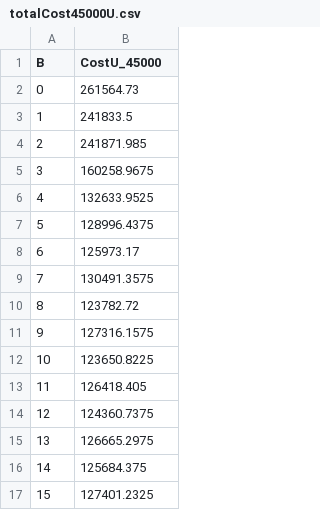
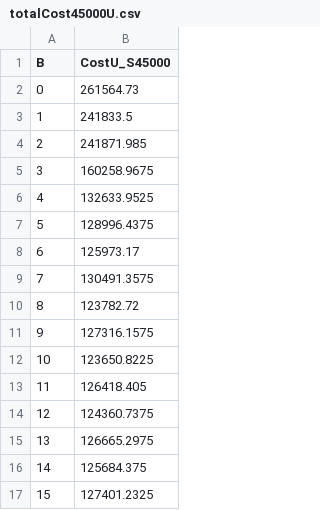
Before and after one commit to lucasebazilio/setobject, a CSV file: NoResize/Probes and Collisions/Results/Unsucessful Search Total Cost/μ = 4.0/totalCost45000U.csv, drawn as a sheet.

Commit message:
S = 45000 (α = 0.6866) Optimal B = 10

```diff
--- a/NoResize/Probes and Collisions/Results/Unsucessful Search Total Cost/μ = 4.0/totalCost45000U.csv
+++ b/NoResize/Probes and Collisions/Results/Unsucessful Search Total Cost/μ = 4.0/totalCost45000U.csv
@@ -1,2 +1,2 @@
-B,CostU_45000
+B,CostU_S45000
 0,261564.73
```
